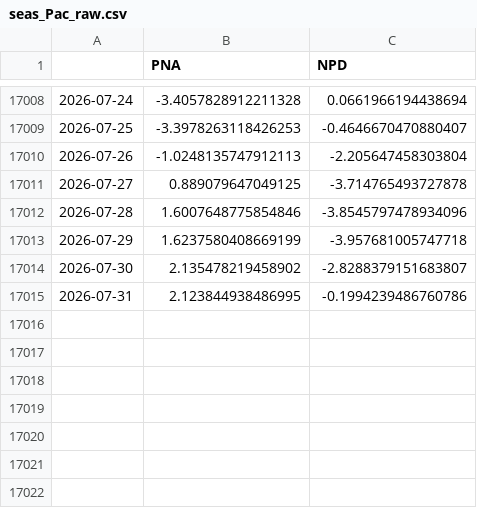
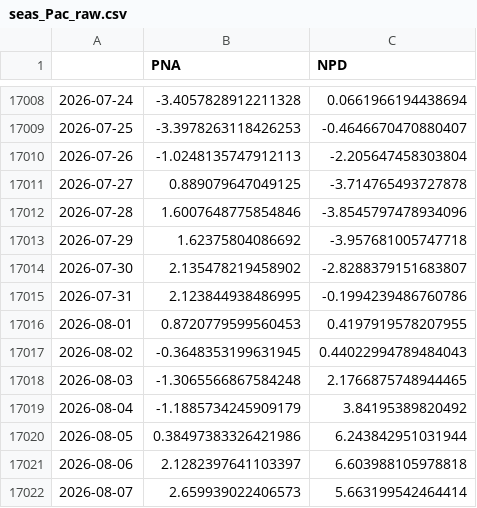
Before and after one commit to linusmagnusson/clint_ts_output, a CSV file: seas_Pac_raw.csv, drawn as a sheet; only a part is shown, gaps mark what is left out.

```diff
--- a/seas_Pac_raw.csv
+++ b/seas_Pac_raw.csv
@@ -17012,4 +17012,11 @@
 2026-07-28,1.6007648775854846,-3.8545797478934096
-2026-07-29,1.6237580408669199,-3.957681005747718
+2026-07-29,1.62375804086692,-3.957681005747718
 2026-07-30,2.135478219458902,-2.8288379151683807
 2026-07-31,2.123844938486995,-0.1994239486760786
+2026-08-01,0.8720779599560453,0.4197919578207955
+2026-08-02,-0.3648353199631945,0.44022994789484043
+2026-08-03,-1.3065566867584248,2.1766875748944465
+2026-08-04,-1.1885734245909179,3.84195389820492
+2026-08-05,0.38497383326421986,6.243842951031944
+2026-08-06,2.1282397641103397,6.603988105978818
+2026-08-07,2.659939022406573,5.663199542464414
```
Also changed, not shown: area_AO1000_raw.csv, glob_2t_raw.csv, 12 other files.
